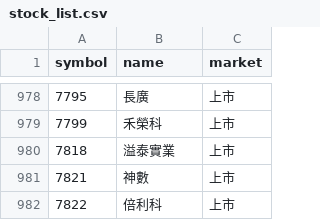
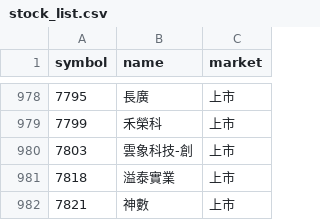
Before and after one commit to ScoppenLin/CandyTWStock, a CSV file: data/stock_list.csv, drawn as a sheet; only a part is shown, gaps mark what is left out; the shorter side is filled out with more unchanged rows.

```diff
--- a/data/stock_list.csv
+++ b/data/stock_list.csv
@@ -979,2 +979,3 @@
 7799,禾榮科,上市
+7803,雲象科技-創,上市
 7818,溢泰實業,上市
```
Also changed, not shown: logs/error_log.csv, 6 other files.
